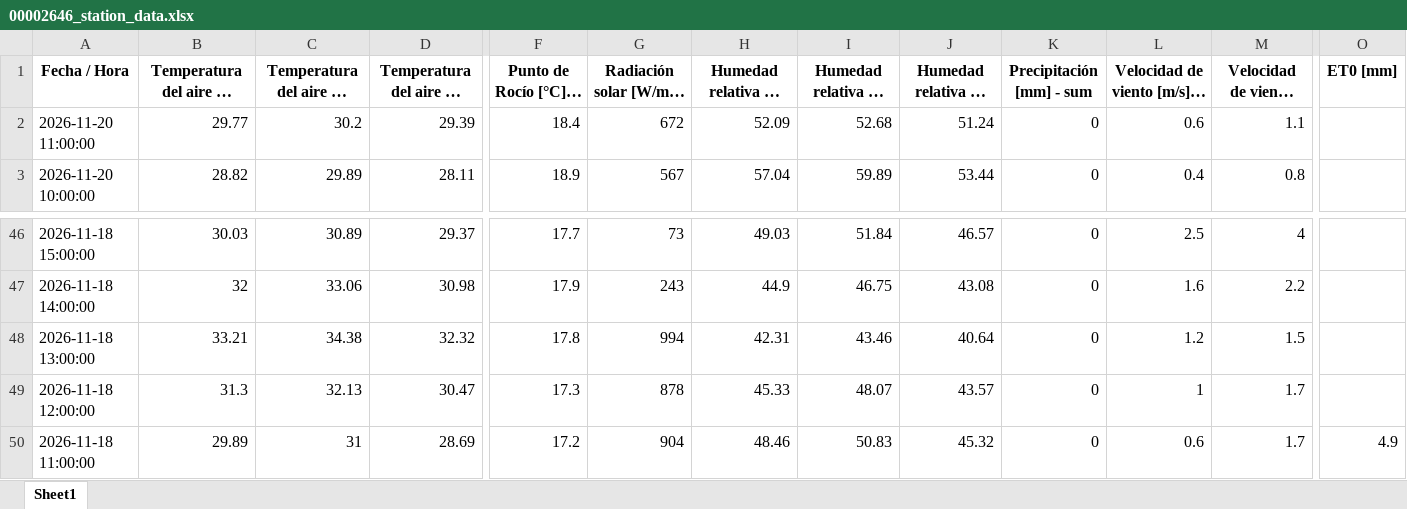
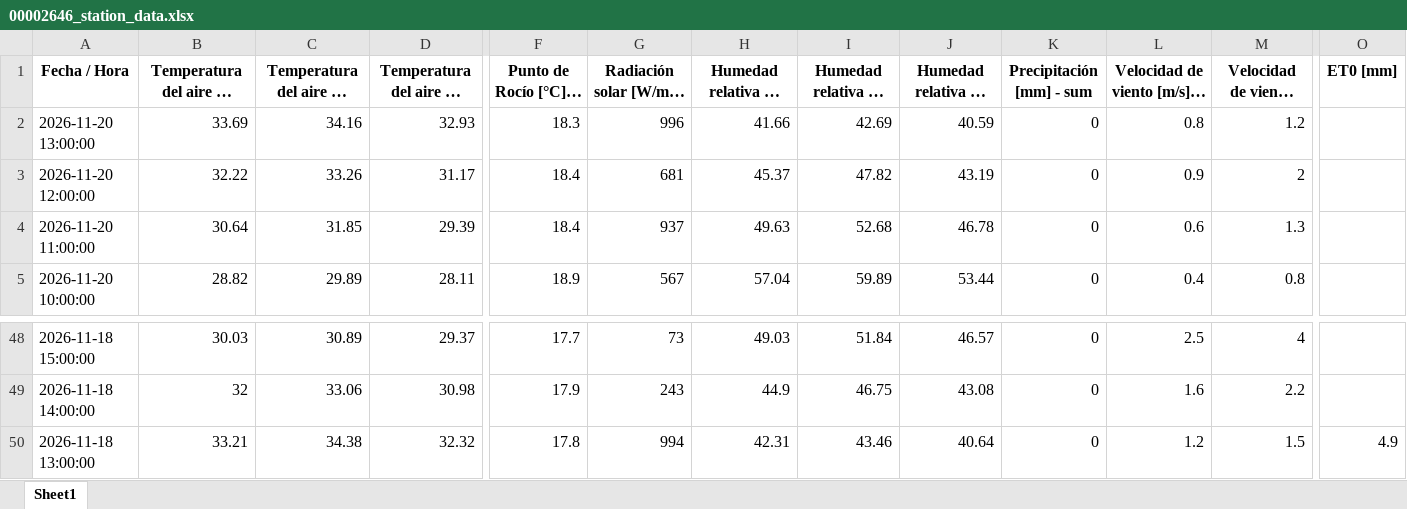
Before and after one commit to intasalta/imetos, an Excel workbook: 00002646_station_data.xlsx, sheet Sheet1, drawn as a sheet; only a part is shown, gaps mark what is left out; long unchanged cells end in …; values as stored, in another font and other column widths than the file's, no borders; removed rows and columns are numbered as before the commit, all else as after; rows hold the shown columns only; the diff names each change by its address in the sheet, - before the commit and + after, or states it on an @@ line.

```diff
--- a/00002646_station_data.xlsx (sheet Sheet1)
+++ b/00002646_station_data.xlsx (sheet Sheet1)
+row 2: 2026-11-20 13:00:00 | 33.69 | 34.16 | 32.93 | 18.3 | 996 | 41.66 | 42.69 | 40.59 | 0 | 0.8 | 1.2
+row 3: 2026-11-20 12:00:00 | 32.22 | 33.26 | 31.17 | 18.4 | 681 | 45.37 | 47.82 | 43.19 | 0 | 0.9 | 2
-B4: 29.77
+B4: 30.64
-C4: 30.2
+C4: 31.85
-G4: 672
+G4: 937
-H4: 52.09
+H4: 49.63
-J4 (Humedad relativa HC [%] - mín): 51.24
+J4 (Humedad relativa HC [%] - mín): 46.78
-M4 (Velocidad de viento [m/s] - máx): 1.1
+M4 (Velocidad de viento [m/s] - máx): 1.3
-O50 (ET0 [mm]): (empty)
+O50 (ET0 [mm]): 4.9
-row 49: 2026-11-18 12:00:00 | 31.3 | 32.13 | 30.47 | 17.3 | 878 | 45.33 | 48.07 | 43.57 | 0 | 1 | 1.7
-row 50: 2026-11-18 11:00:00 | 29.89 | 31 | 28.69 | 17.2 | 904 | 48.46 | 50.83 | 45.32 | 0 | 0.6 | 1.7 | 4.9
```
Also changed, not shown: 00002586_station_data.xlsx, 4 other files.
